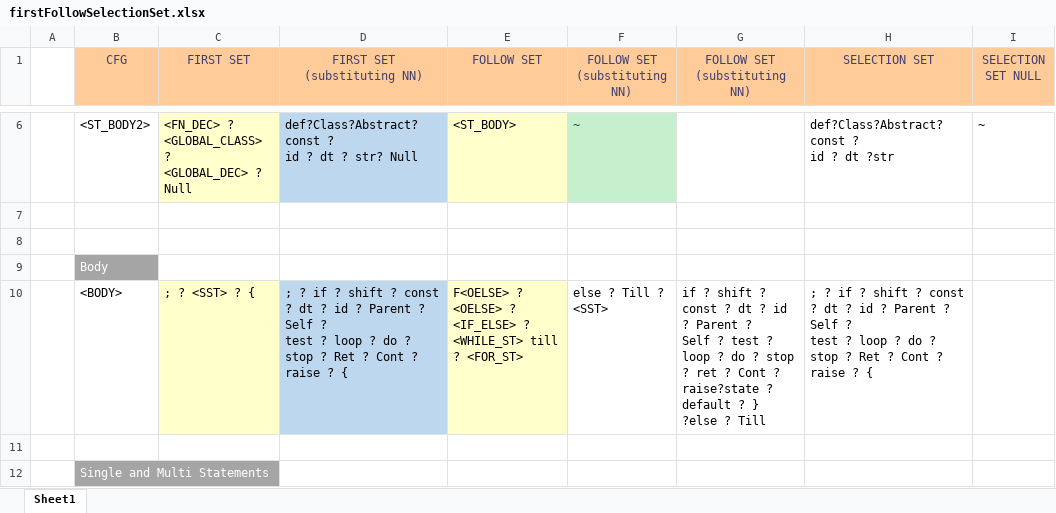
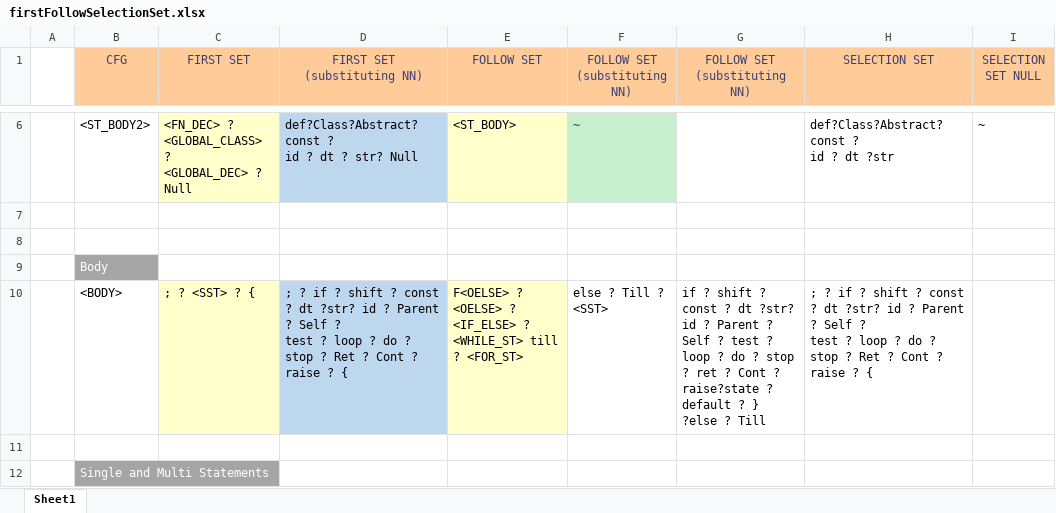
Before and after one commit to umar-anzar/Front-End-Compiler-Project, an Excel workbook: Mio Language Design/Syntax Analyze Phase/FirstFollowSelectionSet/firstFollowSelectionSet.xlsx, sheet Sheet1, drawn as a sheet; only a part is shown, gaps mark what is left out; values as stored, in another font and other column widths than the file's, no borders; the diff covers the shown part only; the diff names each change by its address in the sheet, - before the commit and + after, or states it on an @@ line.

Commit message:
Update firstFollowSelectionSet.xlsx
ATTR AND ARR LEFT

```diff
--- a/Mio Language Design/Syntax Analyze Phase/FirstFollowSelectionSet/firstFollowSelectionSet.xlsx (sheet Sheet1)
+++ b/Mio Language Design/Syntax Analyze Phase/FirstFollowSelectionSet/firstFollowSelectionSet.xlsx (sheet Sheet1)
-D10 (FIRST SET (substituting NN)): …? dt ? id ?…
+D10 (FIRST SET (substituting NN)): …? dt ?str? id ?…
-G10 (FOLLOW SET (substituting NN)): …? dt ? id ?…
+G10 (FOLLOW SET (substituting NN)): …? dt ?str? id ?…
-H10 (SELECTION SET): …? dt ? id ?…
+H10 (SELECTION SET): …? dt ?str? id ?…
```
Also changed, not shown: 37 edited cells and cell formats elsewhere in this sheet.
